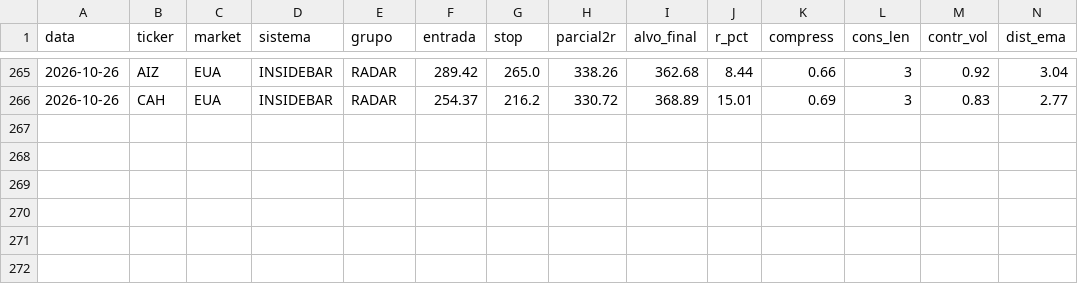
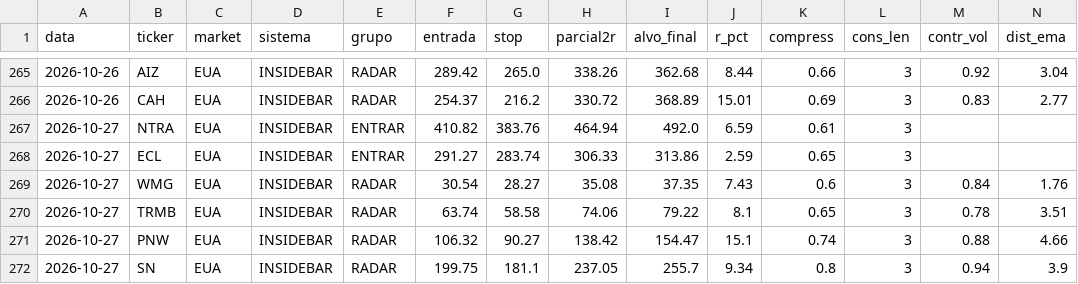
Before and after one commit to cassiocarvalho750-create/TradeDesk, a CSV file: historico_sinais_insidebar.csv, drawn as a sheet; only a part is shown, gaps mark what is left out; rows hold the shown columns only; the diff names each change by its address in the sheet, - before the commit and + after, or states it on an @@ line.

```diff
--- a/historico_sinais_insidebar.csv
+++ b/historico_sinais_insidebar.csv
+row 267: 2026-10-27 | NTRA | EUA | INSIDEBAR | ENTRAR | 410.82 | 383.76 | 464.94 | 492.0 | 6.59 | 0.61 | 3
+row 268: 2026-10-27 | ECL | EUA | INSIDEBAR | ENTRAR | 291.27 | 283.74 | 306.33 | 313.86 | 2.59 | 0.65 | 3
+row 269: 2026-10-27 | WMG | EUA | INSIDEBAR | RADAR | 30.54 | 28.27 | 35.08 | 37.35 | 7.43 | 0.6 | 3 | 0.84 | 1.76
+row 270: 2026-10-27 | TRMB | EUA | INSIDEBAR | RADAR | 63.74 | 58.58 | 74.06 | 79.22 | 8.1 | 0.65 | 3 | 0.78 | 3.51
+row 271: 2026-10-27 | PNW | EUA | INSIDEBAR | RADAR | 106.32 | 90.27 | 138.42 | 154.47 | 15.1 | 0.74 | 3 | 0.88 | 4.66
+row 272: 2026-10-27 | SN | EUA | INSIDEBAR | RADAR | 199.75 | 181.1 | 237.05 | 255.7 | 9.34 | 0.8 | 3 | 0.94 | 3.9
```
Also changed, not shown: historico_pullback.csv, historico_sinais_didi.csv, 17 other files.
